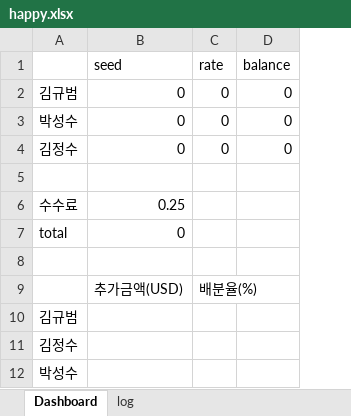
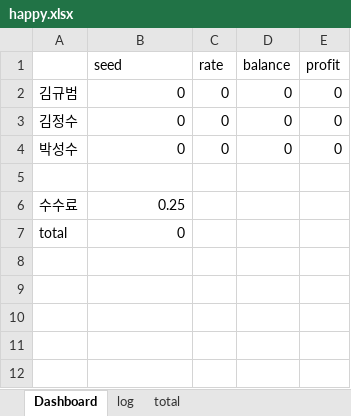
Before and after one commit to KyubeomKim/Erection, an Excel workbook: data/happy.xlsx, sheet Dashboard, drawn as a sheet; values as stored, in another font and other column widths than the file's, no borders; removed rows and columns are numbered as before the commit, all else as after; the diff names each change by its address in the sheet, - before the commit and + after, or states it on an @@ line.

```diff
--- a/data/happy.xlsx (sheet Dashboard)
+++ b/data/happy.xlsx (sheet Dashboard)
+sheet tab: total
+column E (profit), row 2: 0; row 4: 0
@@ row 4 moved to row 3: 김정수 @@
-row 8: (empty)
-row 9:  | 추가금액(USD) | 배분율(%)
-row 10: 김규범
-row 11: 김정수
-row 12: 박성수
```
Also changed, not shown: sheet log, formulas that keep their value, 4 other files.
